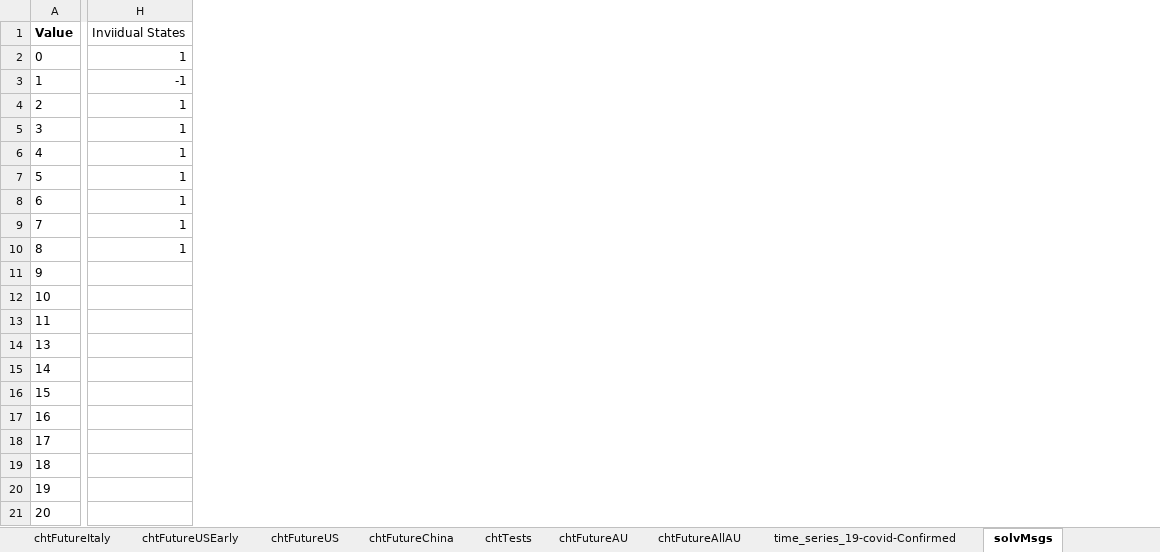
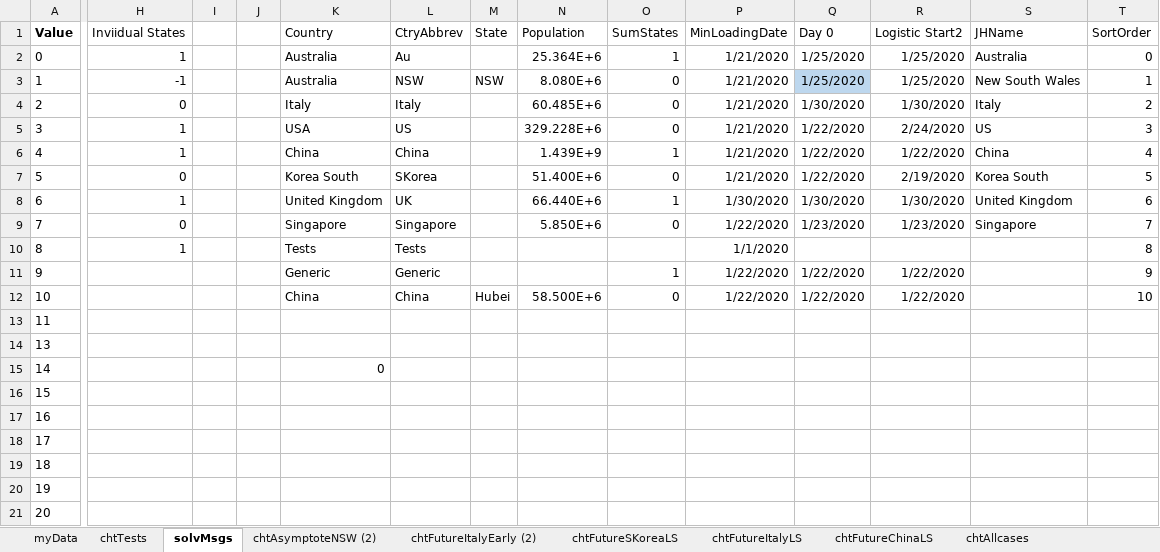
Before and after one commit to wombatK/COVID19excel, an Excel workbook: covid19Logistic.xlsm, sheet solvMsgs, drawn as a sheet; only a part is shown, gaps mark what is left out; values as stored, in another font and other column widths than the file's, no borders; table styles not drawn; the diff names each change by its address in the sheet, - before the commit and + after, or states it on an @@ line.

Commit message:
Update covid19Logistic.xlsm
Logest fit to NSW test data fitted. Italy/NSW asymptote graph now using dynamic ranges (NSW hidden currently).

```diff
--- a/covid19Logistic.xlsm (sheet solvMsgs)
+++ b/covid19Logistic.xlsm (sheet solvMsgs)
+sheet tab: chtAsymptoteNSW (2)
+sheet tab: chtFutureItalyEarly (2)
+sheet tab: chtFutureSKoreaLS
+sheet tab: chtFutureItalyLS
+sheet tab: chtFutureChinaLS
+column I, empty
+column J, empty
+column K (Country), rows 2-15: Australia | Australia | Italy | USA | China | Korea South | United Kingdom | Singapore | Tests | Generic | China |  |  | 0
+column L (CtryAbbrev), rows 2-12: Au | NSW | Italy | US | China | SKorea | UK | Singapore | Tests | Generic | China
+column M (State), rows 3-12: NSW |  |  |  |  |  |  |  |  | Hubei
+column N (Population), rows 2-12: 25.364E+6 | 8.080E+6 | 60.485E+6 | 329.228E+6 | 1.439E+9 | 51.400E+6 | 66.440E+6 | 5.850E+6 |  |  | 58.500E+6
+column O (SumStates), rows 2-12: 1 | 0 | 0 | 0 | 1 | 0 | 1 | 0 |  | 1 | 0
+column P (MinLoadingDate), rows 2-12: 1/21/2020 | 1/21/2020 | 1/21/2020 | 1/21/2020 | 1/21/2020 | 1/21/2020 | 1/30/2020 | 1/22/2020 | 1/1/2020 | 1/22/2020 | 1/22/2020
+column Q (Day 0), rows 2-12: 1/25/2020 | 1/25/2020 | 1/30/2020 | 1/22/2020 | 1/22/2020 | 1/22/2020 | 1/30/2020 | 1/23/2020 |  | 1/22/2020 | 1/22/2020
+column R (Logistic Start2), rows 2-12: 1/25/2020 | 1/25/2020 | 1/30/2020 | 2/24/2020 | 1/22/2020 | 2/19/2020 | 1/30/2020 | 1/23/2020 |  | 1/22/2020 | 1/22/2020
+column S (JHName), rows 2-9: Australia | New South Wales | Italy | US | China | Korea South | United Kingdom | Singapore
+column T (SortOrder), rows 2-12: 0 | 1 | 2 | 3 | 4 | 5 | 6 | 7 | 8 | 9 | 10
-H4 (Inviidual States): 1
+H4 (Inviidual States): 0
-H7 (Inviidual States): 1
+H7 (Inviidual States): 0
-H9 (Inviidual States): 1
+H9 (Inviidual States): 0
```
Also changed, not shown: sheet time_series_19-covid-Confirmed, sheet myData, other sheet tabs, hidden cells, charts or pictures.
